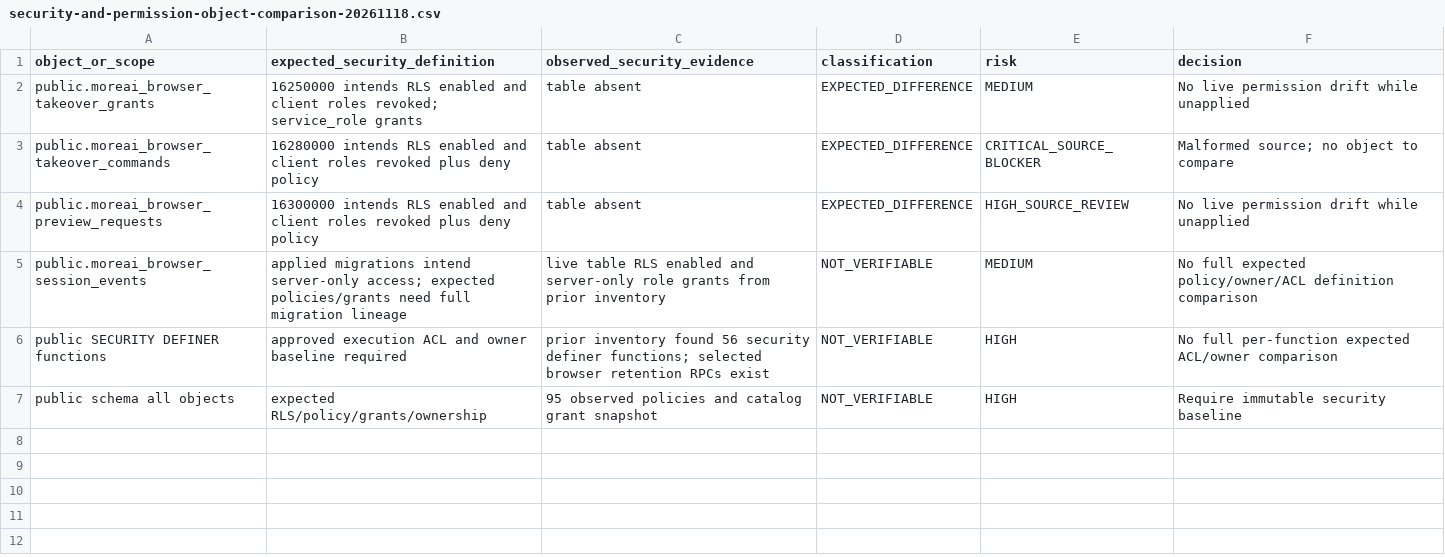
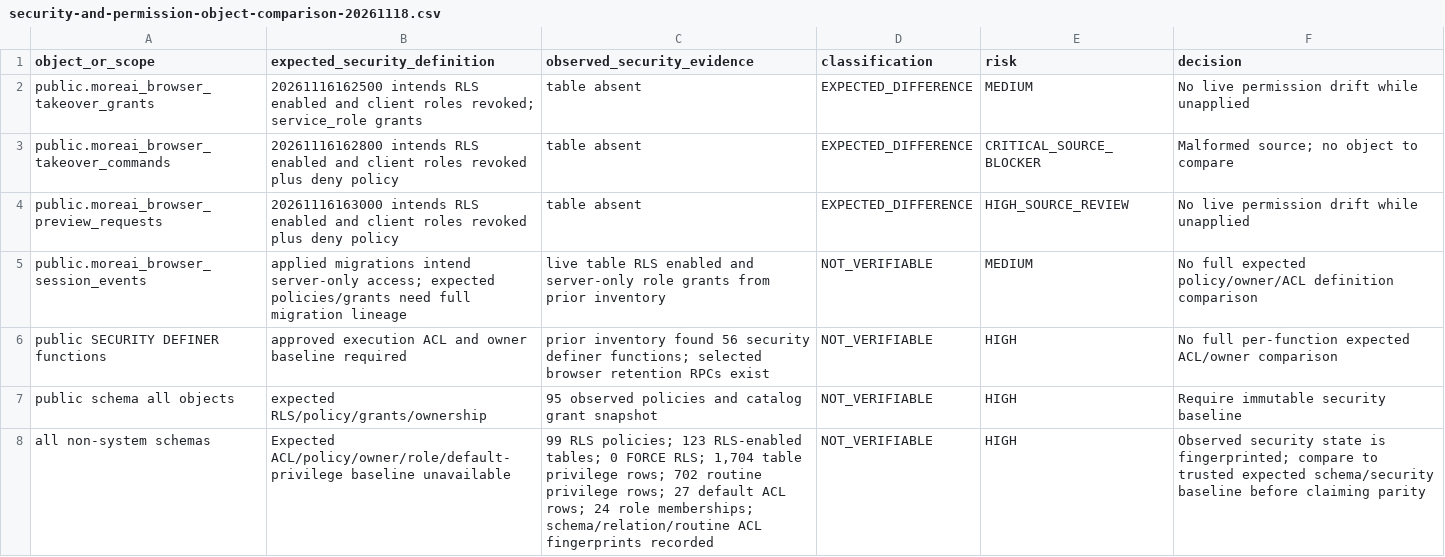
Before and after one commit to fadliansyah36/More-AI-Portal-Indihome, a CSV file: docs/implementation/security-and-permission-object-comparison-20261118.csv, drawn as a sheet.

Commit message:
docs(task1): refresh security object inventory evidence

```diff
--- a/docs/implementation/security-and-permission-object-comparison-20261118.csv
+++ b/docs/implementation/security-and-permission-object-comparison-20261118.csv
@@ -1,5 +1,5 @@
 object_or_scope,expected_security_definition,observed_security_evidence,classification,risk,decision
-public.moreai_browser_takeover_grants,16250000 intends RLS enabled and client roles revoked; service_role grants,table absent,EXPECTED_DIFFERENCE,MEDIUM,No live permission drift while unapplied
-public.moreai_browser_takeover_commands,16280000 intends RLS enabled and client roles revoked plus deny policy,table absent,EXPECTED_DIFFERENCE,CRITICAL_SOURCE_BLOCKER,Malformed source; no object to compare
-public.moreai_browser_preview_requests,16300000 intends RLS enabled and client roles revoked plus deny policy,table absent,EXPECTED_DIFFERENCE,HIGH_SOURCE_REVIEW,No live permission drift while unapplied
+public.moreai_browser_takeover_grants,20261116162500 intends RLS enabled and client roles revoked; service_role grants,table absent,EXPECTED_DIFFERENCE,MEDIUM,No live permission drift while unapplied
+public.moreai_browser_takeover_commands,20261116162800 intends RLS enabled and client roles revoked plus deny policy,table absent,EXPECTED_DIFFERENCE,CRITICAL_SOURCE_BLOCKER,Malformed source; no object to compare
+public.moreai_browser_preview_requests,20261116163000 intends RLS enabled and client roles revoked plus deny policy,table absent,EXPECTED_DIFFERENCE,HIGH_SOURCE_REVIEW,No live permission drift while unapplied
 public.moreai_browser_session_events,applied migrations intend server-only access; expected policies/grants need full migration lineage,live table RLS enabled and server-only role grants from prior inventory,NOT_VERIFIABLE,MEDIUM,No full expected policy/owner/ACL definition comparison
@@ -7 +7,2 @@ public SECURITY DEFINER functions,approved execution ACL and owner baseline requ
 public schema all objects,expected RLS/policy/grants/ownership,95 observed policies and catalog grant snapshot,NOT_VERIFIABLE,HIGH,Require immutable security baseline
+all non-system schemas,Expected ACL/policy/owner/role/default-privilege baseline unavailable,"99 RLS policies; 123 RLS-enabled tables; 0 FORCE RLS; 1,704 table privilege rows; 702 routine privilege rows; 27 default ACL rows; 24 role memberships; schema/relation/routine ACL fingerprints recorded",NOT_VERIFIABLE,HIGH,Observed security state is fingerprinted; compare to trusted expected schema/security baseline before claiming parity
```
